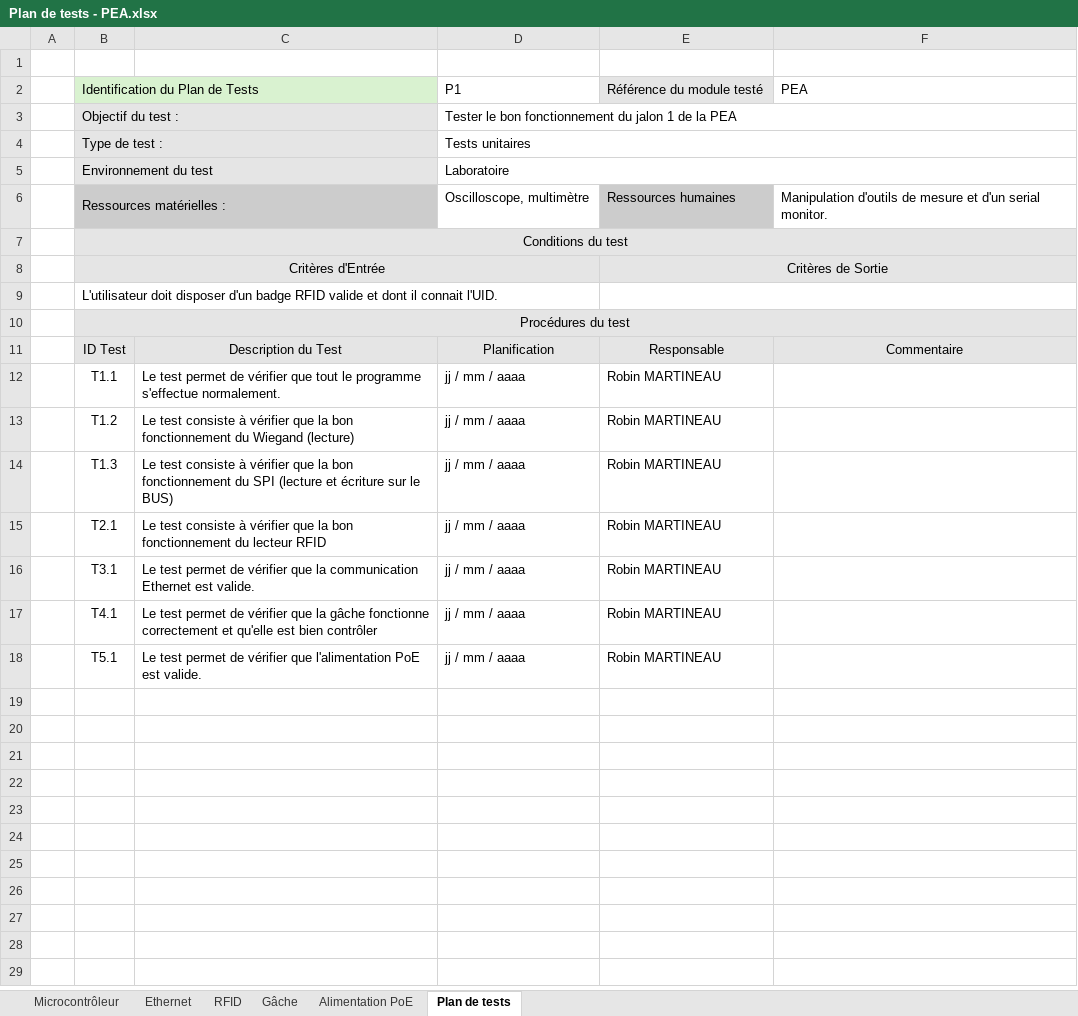
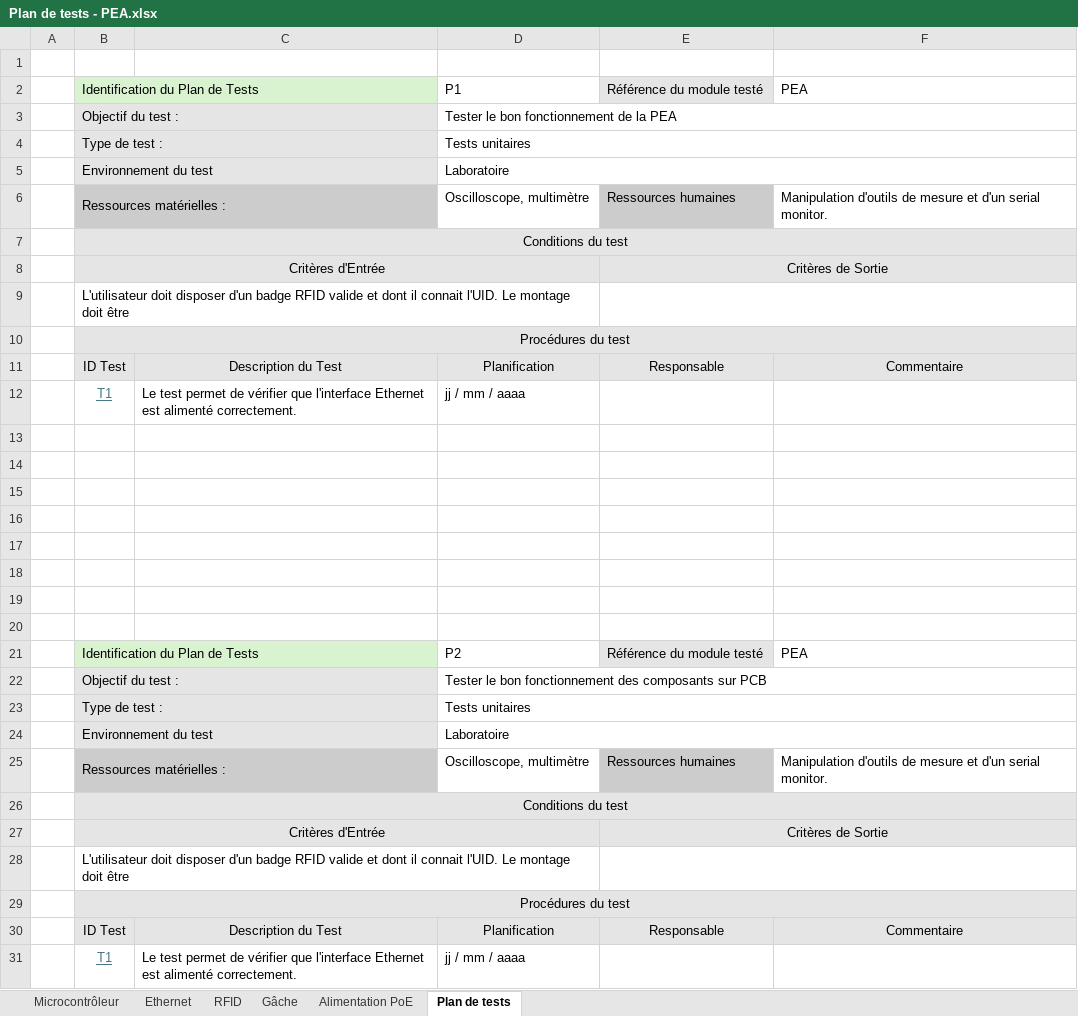
Before and after one commit to RobinMartineau/Acc-s-campus-, an Excel workbook: PEA/Plan de test/Plan de tests - PEA.xlsx, sheet Plan de tests, drawn as a sheet; values as stored, in another font and other column widths than the file's, no borders; addresses are those after the commit; the diff names each change by its address in the sheet, - before the commit and + after, or states it on an @@ line.

Commit message:
Amélioration du plan de tests

```diff
--- a/PEA/Plan de test/Plan de tests - PEA.xlsx (sheet Plan de tests)
+++ b/PEA/Plan de test/Plan de tests - PEA.xlsx (sheet Plan de tests)
-D3: Tester le bon fonctionnement du jalon 1 de la PEA
+D3: Tester le bon fonctionnement de la PEA
-B9: …connait l'UID.
+B9: …connait l'UID. Le montage doit être
+row 12:  | T1 | Le test permet de vérifier que l'interface Ethernet est alimenté correctement. | jj / mm / aaaa
-row 13:  | T1.1 | Le test permet de vérifier que tout le programme s'effectue normalement. | jj / mm / aaaa | Robin MARTINEAU
+row 13: (empty)
-row 14:  | T1.2 | Le test consiste à vérifier que la bon fonctionnement du Wiegand (lecture) | jj / mm / aaaa | Robin MARTINEAU
+row 14: (empty)
-row 15:  | T1.3 | Le test consiste à vérifier que la bon fonctionnement du SPI (lecture et écriture sur le BUS) | jj / mm / aaaa | Robin MARTINEAU
+row 15: (empty)
-row 16:  | T2.1 | Le test consiste à vérifier que la bon fonctionnement du lecteur RFID | jj / mm / aaaa | Robin MARTINEAU
+row 16: (empty)
-row 17:  | T3.1 | Le test permet de vérifier que la communication Ethernet est valide. | jj / mm / aaaa | Robin MARTINEAU
+row 17: (empty)
-row 18:  | T4.1 | Le test permet de vérifier que la gâche fonctionne correctement et qu'elle est bien contrôler | jj / mm / aaaa | Robin MARTINEAU
+row 18: (empty)
-row 19:  | T5.1 | Le test permet de vérifier que l'alimentation PoE est valide. | jj / mm / aaaa | Robin MARTINEAU
+row 19: (empty)
+row 20: (empty)
+row 21:  | Identification du Plan de Tests |  | P2 | Référence du module testé | PEA
+row 22:  | Objectif du test : |  | Tester le bon fonctionnement des composants sur PCB
+row 23:  | Type de test : |  | Tests unitaires
+row 24:  | Environnement du test |  | Laboratoire
+row 25:  | Ressources matérielles : |  | Oscilloscope, multimètre | Ressources humaines | Manipulation d'outils de mesure et d'un serial monitor.
+row 26:  | Conditions du test
+row 27:  | Critères d'Entrée |  |  | Critères de Sortie
+row 28:  | L'utilisateur doit disposer d'un badge RFID valide et dont il connait l'UID. Le montage doit être
+row 29:  | Procédures du test
+row 30:  | ID Test | Description du Test | Planification | Responsable | Commentaire
+row 31:  | T1 | Le test permet de vérifier que l'interface Ethernet est alimenté correctement. | jj / mm / aaaa
```
Also changed, not shown: sheet Ethernet, sheet Microcontrôleur, charts or pictures.
